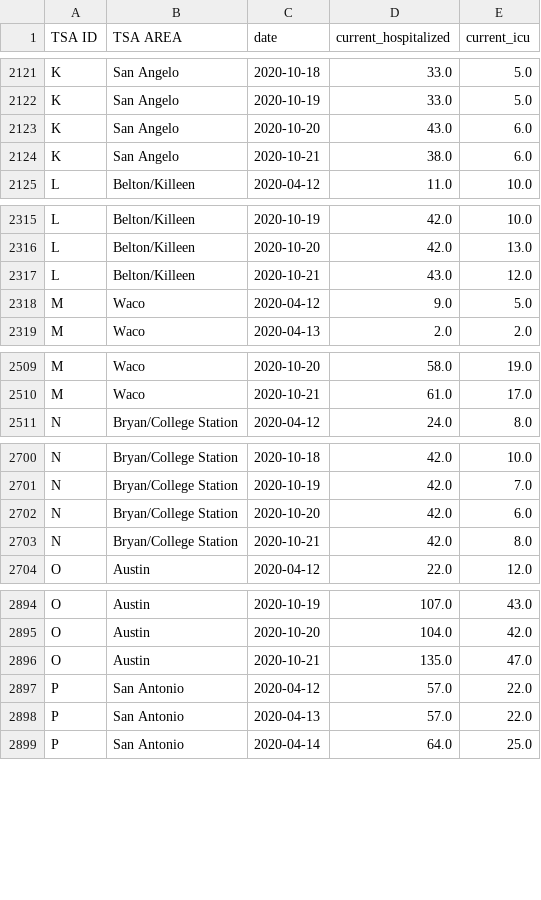
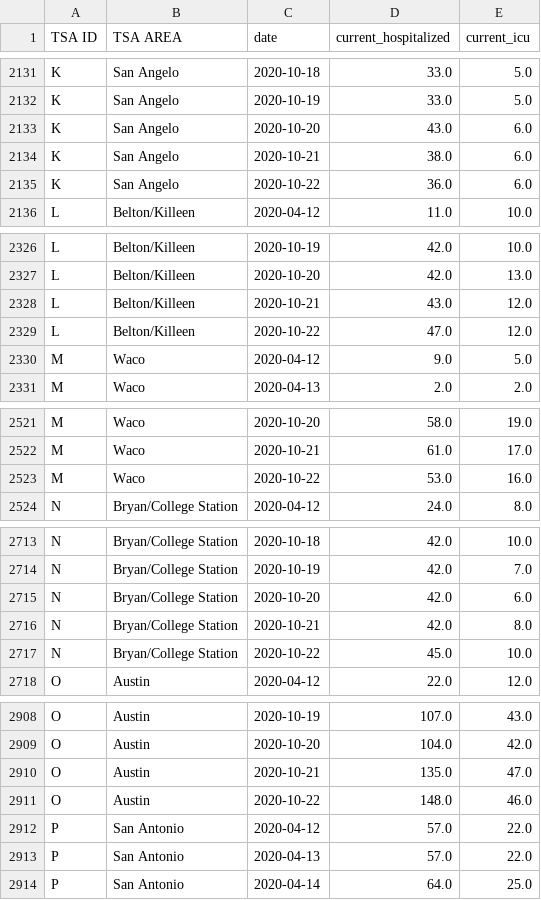
Before and after one commit to apiiro-snyk/covid-data-public, a CSV file: data/states/tx/tx_tsa_hospitalizations.csv, drawn as a sheet; only a part is shown, gaps mark what is left out; the diff covers the shown part only; the diff names each change by its address in the sheet, - before the commit and + after, or states it on an @@ line.

```diff
--- a/data/states/tx/tx_tsa_hospitalizations.csv
+++ b/data/states/tx/tx_tsa_hospitalizations.csv
+row 2135: K | San Angelo | 2020-10-22 | 36.0 | 6.0
+row 2329: L | Belton/Killeen | 2020-10-22 | 47.0 | 12.0
+row 2523: M | Waco | 2020-10-22 | 53.0 | 16.0
+row 2717: N | Bryan/College Station | 2020-10-22 | 45.0 | 10.0
+row 2911: O | Austin | 2020-10-22 | 148.0 | 46.0
```
Also changed, not shown: 18 added rows elsewhere in this file, data/test-and-trace/state_data.csv, 11 other files.
